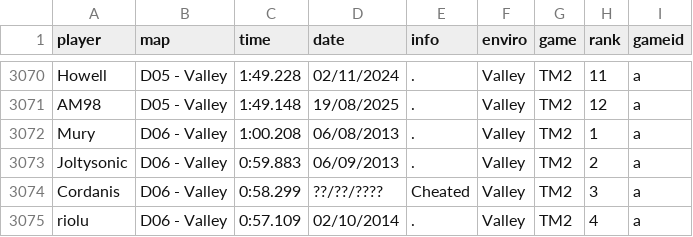
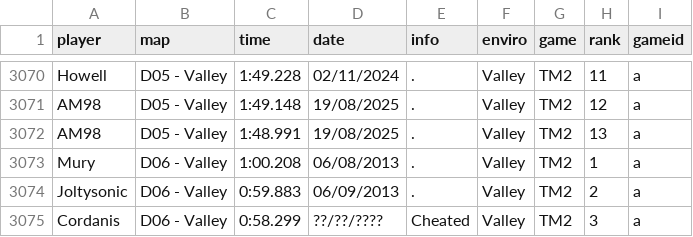
Before and after one commit to Loupphok/TWRC, a CSV file: data/WRDb.csv, drawn as a sheet; only a part is shown, gaps mark what is left out; the shorter side is filled out with more unchanged rows; the diff names each change by its address in the sheet, - before the commit and + after, or states it on an @@ line.

Commit message:
am98 wr

```diff
--- a/data/WRDb.csv
+++ b/data/WRDb.csv
+row 3072: AM98 | D05 - Valley | 1:48.991 | 19/08/2025 | . | Valley | TM2 | 13 | a
```
